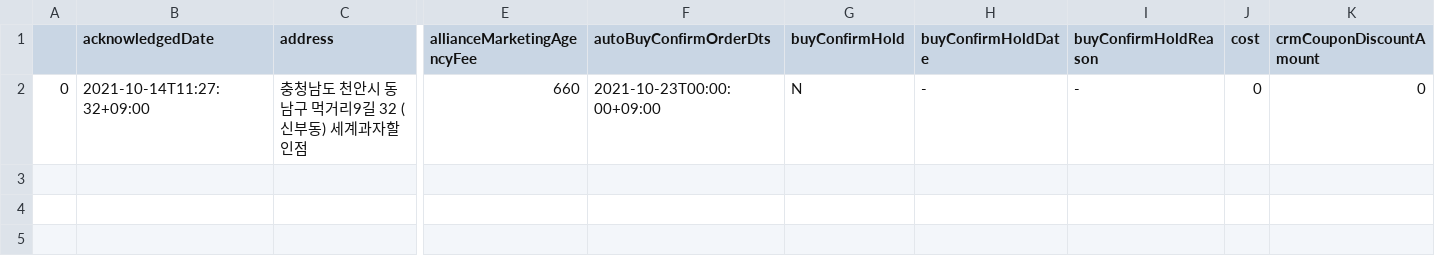
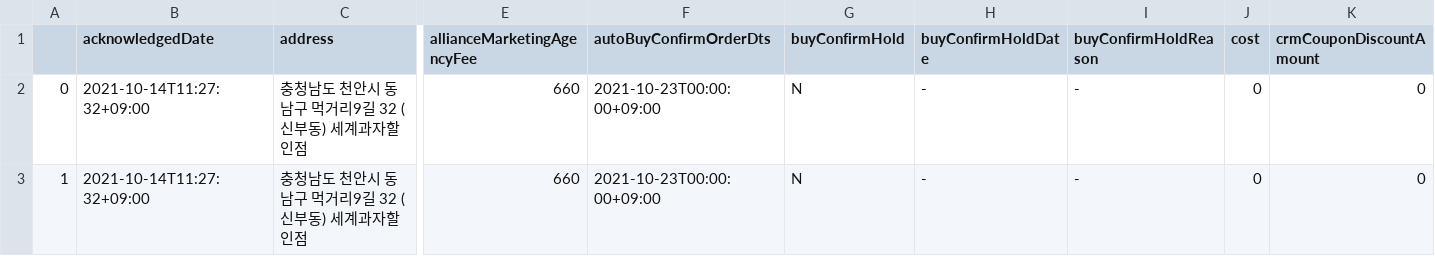
Before and after one commit to hennible0612/CrawlWarehouse, a CSV file: CrawlWebsite/interpark.csv, drawn as a sheet; only a part is shown, gaps mark what is left out; rows hold the shown columns only; the diff names each change by its address in the sheet, - before the commit and + after, or states it on an @@ line.

```diff
--- a/CrawlWebsite/interpark.csv
+++ b/CrawlWebsite/interpark.csv
+row 3: 1 | 2021-10-14T11:27:32+09:00 | 충청남도 천안시 동남구 먹거리9길 32 (신부동) 세계과자할인점 | 660 | 2021-10-23T00:00:00+09:00 | N | - | - | 0 | 0
```
Also changed, not shown: CrawlWebsite/tmon.csv, 6 other files.
